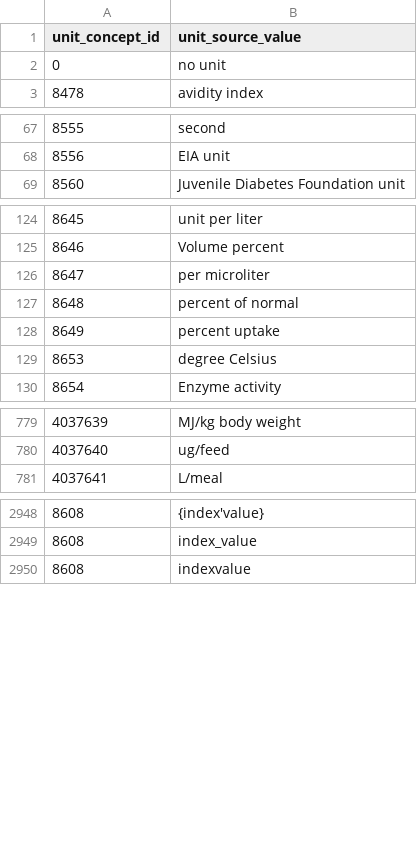
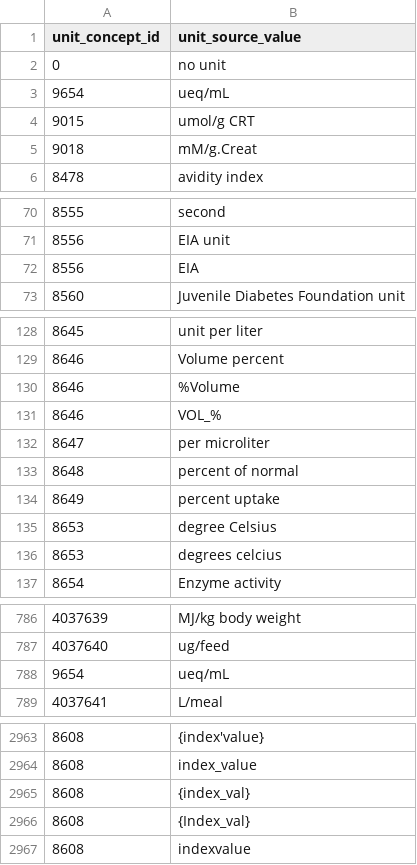
Before and after one commit to all-of-us/data-browser, a CSV file: public-api/db-cdr/generate-cdr/csv/unit_map.csv, drawn as a sheet; only a part is shown, gaps mark what is left out; the diff covers the shown part only.

```diff
--- a/public-api/db-cdr/generate-cdr/csv/unit_map.csv
+++ b/public-api/db-cdr/generate-cdr/csv/unit_map.csv
@@ -2,2 +2,5 @@
 0,"no unit"
+9654,"ueq/mL"
+9015,"umol/g CRT"
+9018,"mM/g.Creat"
 8478,"avidity index"
@@ -68,2 +71,3 @@
 8556,"EIA unit"
+8556,"EIA"
 8560,"Juvenile Diabetes Foundation unit"
@@ -125,2 +129,4 @@
 8646,"Volume percent"
+8646,"%Volume"
+8646,"VOL_%"
 8647,"per microliter"
@@ -129,2 +135,3 @@
 8653,"degree Celsius"
+8653,"degrees celcius"
 8654,"Enzyme activity"
@@ -780,2 +787,3 @@
 4037640,"ug/feed"
+9654,"ueq/mL"
 4037641,"L/meal"
@@ -2949,2 +2964,4 @@
 8608,index_value
+8608,"{index_val}"
+8608,"{Index_val}"
 8608,indexvalue
```
Also changed, not shown: 8 added rows elsewhere in this file.
